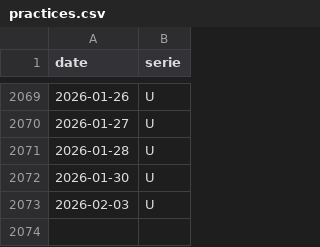
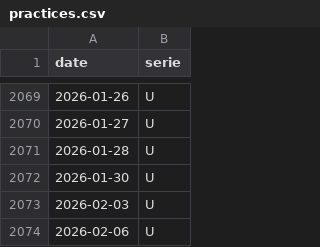
Before and after one commit to trasparente/hypnos, a CSV file: _data/practices.csv, drawn as a sheet; only a part is shown, gaps mark what is left out; the diff names each change by its address in the sheet, - before the commit and + after, or states it on an @@ line.

Commit message:
Commit data content practices.csv

```diff
--- a/_data/practices.csv
+++ b/_data/practices.csv
+row 2074: 2026-02-06 | U
```
